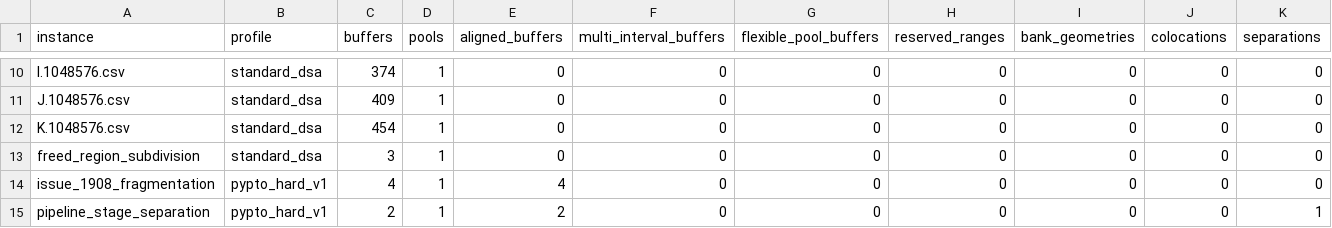
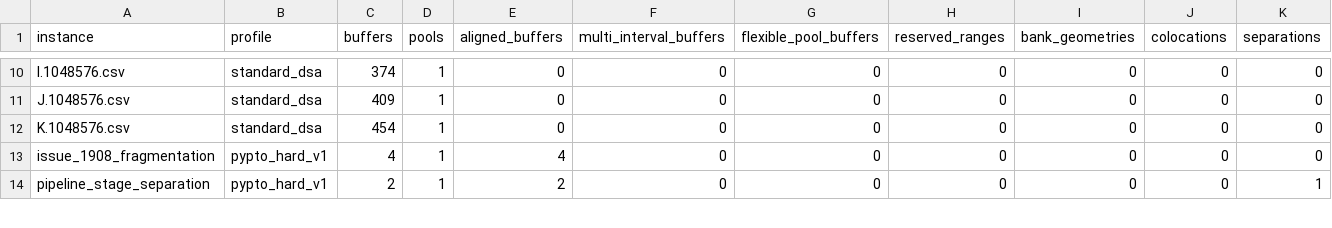
Before and after one commit to tonibohnlein/dsa-solver, a CSV file: benchmarks/results/complete-v1/features.csv, drawn as a sheet; only a part is shown, gaps mark what is left out; rows hold the shown columns only; the diff names each change by its address in the sheet, - before the commit and + after, or states it on an @@ line.

```diff
--- a/benchmarks/results/complete-v1/features.csv
+++ b/benchmarks/results/complete-v1/features.csv
-row 13: freed_region_subdivision | standard_dsa | 3 | 1 | 0 | 0 | 0 | 0 | 0 | 0 | 0
```
Also changed, not shown: benchmarks/results/complete-v1/summary.csv, benchmarks/results/host-corpus-v1/features.csv, 15 other files.
